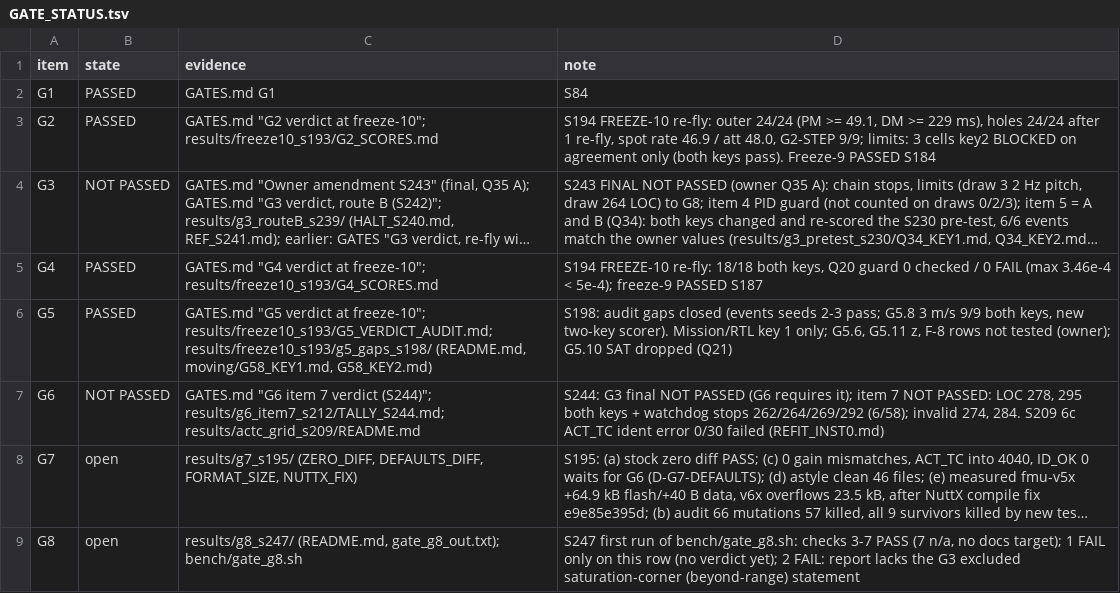
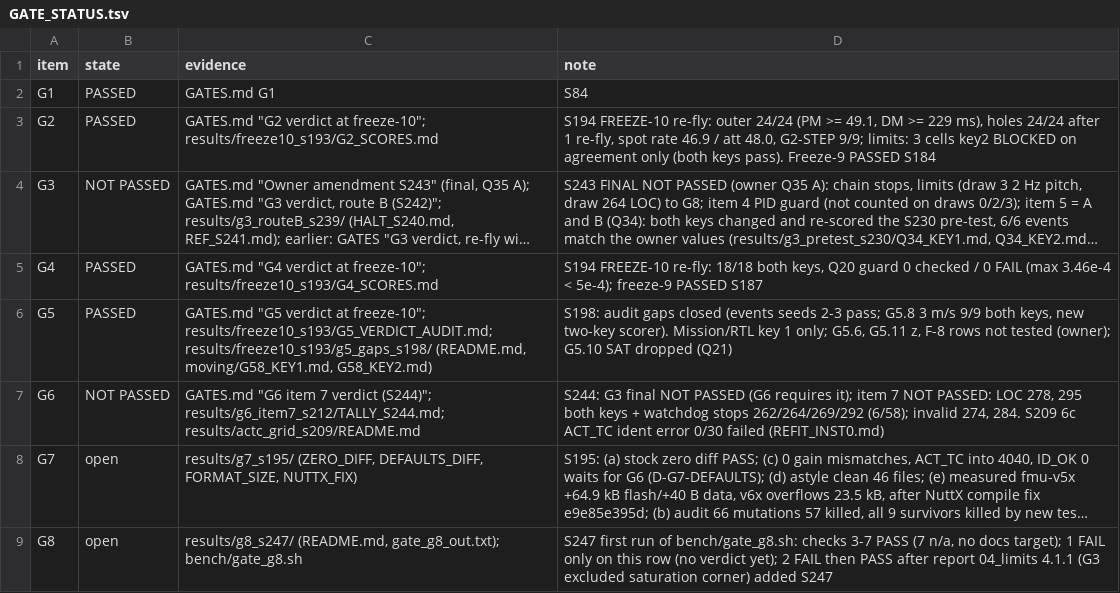
Before and after one commit to AntoineHgo/PX4-Indi, a TSV file: indi_flight/GATE_STATUS.tsv, drawn as a sheet; long unchanged cells end in …; the diff names each change by its address in the sheet, - before the commit and + after, or states it on an @@ line.

```diff
--- a/indi_flight/GATE_STATUS.tsv
+++ b/indi_flight/GATE_STATUS.tsv
-D9 (note): …yet); 2 FAIL: report lacks the G3 excluded saturation-corner (beyond-range) statement
+D9 (note): …yet); 2 FAIL then PASS after report 04_limits 4.1.1 (G3 excluded saturation corner) added S247
```
Also changed, not shown: 2 other files.
